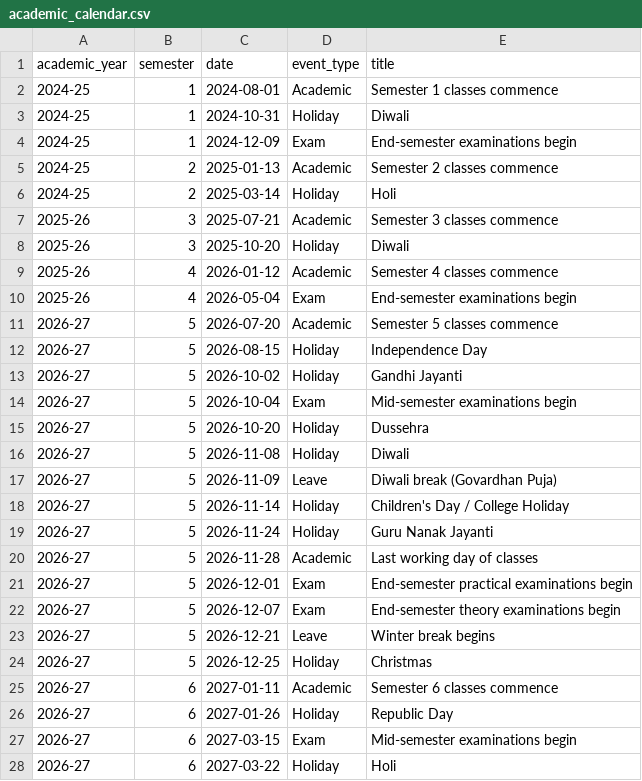
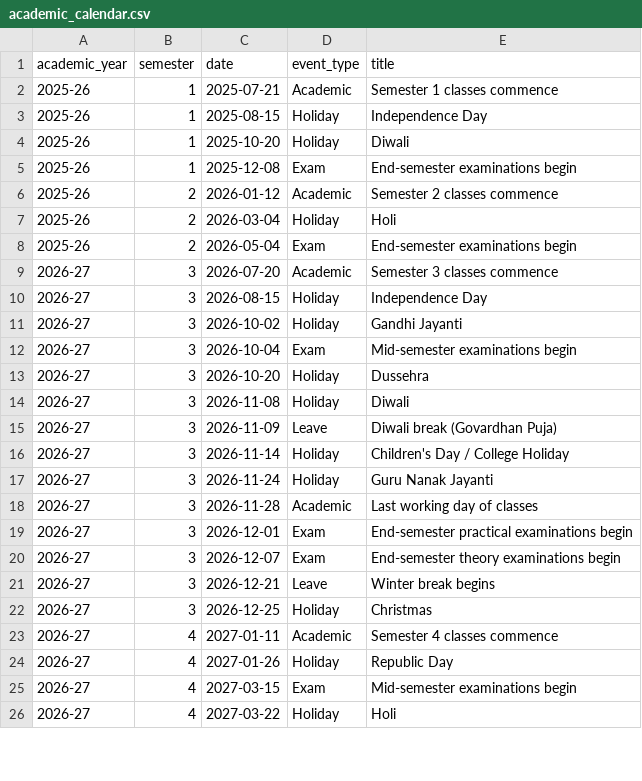
Before and after one commit to princi143/engineering-degree-os, a CSV file: data/academic_calendar.csv, drawn as a sheet; only a part is shown; the diff covers the shown part only.

```diff
--- a/data/academic_calendar.csv
+++ b/data/academic_calendar.csv
@@ -1,28 +1,26 @@
 academic_year,semester,date,event_type,title
-2024-25,1,2024-08-01,Academic,Semester 1 classes commence
-2024-25,1,2024-10-31,Holiday,Diwali
-2024-25,1,2024-12-09,Exam,End-semester examinations begin
-2024-25,2,2025-01-13,Academic,Semester 2 classes commence
-2024-25,2,2025-03-14,Holiday,Holi
-2025-26,3,2025-07-21,Academic,Semester 3 classes commence
-2025-26,3,2025-10-20,Holiday,Diwali
-2025-26,4,2026-01-12,Academic,Semester 4 classes commence
-2025-26,4,2026-05-04,Exam,End-semester examinations begin
-2026-27,5,2026-07-20,Academic,Semester 5 classes commence
-2026-27,5,2026-08-15,Holiday,Independence Day
-2026-27,5,2026-10-02,Holiday,Gandhi Jayanti
-2026-27,5,2026-10-04,Exam,Mid-semester examinations begin
-2026-27,5,2026-10-20,Holiday,Dussehra
-2026-27,5,2026-11-08,Holiday,Diwali
-2026-27,5,2026-11-09,Leave,Diwali break (Govardhan Puja)
-2026-27,5,2026-11-14,Holiday,Children's Day / College Holiday
-2026-27,5,2026-11-24,Holiday,Guru Nanak Jayanti
-2026-27,5,2026-11-28,Academic,Last working day of classes
-2026-27,5,2026-12-01,Exam,End-semester practical examinations begin
-2026-27,5,2026-12-07,Exam,End-semester theory examinations begin
-2026-27,5,2026-12-21,Leave,Winter break begins
-2026-27,5,2026-12-25,Holiday,Christmas
-2026-27,6,2027-01-11,Academic,Semester 6 classes commence
-2026-27,6,2027-01-26,Holiday,Republic Day
-2026-27,6,2027-03-15,Exam,Mid-semester examinations begin
-2026-27,6,2027-03-22,Holiday,Holi
+2025-26,1,2025-07-21,Academic,Semester 1 classes commence
+2025-26,1,2025-08-15,Holiday,Independence Day
+2025-26,1,2025-10-20,Holiday,Diwali
+2025-26,1,2025-12-08,Exam,End-semester examinations begin
+2025-26,2,2026-01-12,Academic,Semester 2 classes commence
+2025-26,2,2026-03-04,Holiday,Holi
+2025-26,2,2026-05-04,Exam,End-semester examinations begin
+2026-27,3,2026-07-20,Academic,Semester 3 classes commence
+2026-27,3,2026-08-15,Holiday,Independence Day
+2026-27,3,2026-10-02,Holiday,Gandhi Jayanti
+2026-27,3,2026-10-04,Exam,Mid-semester examinations begin
+2026-27,3,2026-10-20,Holiday,Dussehra
+2026-27,3,2026-11-08,Holiday,Diwali
+2026-27,3,2026-11-09,Leave,Diwali break (Govardhan Puja)
+2026-27,3,2026-11-14,Holiday,Children's Day / College Holiday
+2026-27,3,2026-11-24,Holiday,Guru Nanak Jayanti
+2026-27,3,2026-11-28,Academic,Last working day of classes
+2026-27,3,2026-12-01,Exam,End-semester practical examinations begin
+2026-27,3,2026-12-07,Exam,End-semester theory examinations begin
+2026-27,3,2026-12-21,Leave,Winter break begins
+2026-27,3,2026-12-25,Holiday,Christmas
+2026-27,4,2027-01-11,Academic,Semester 4 classes commence
+2026-27,4,2027-01-26,Holiday,Republic Day
+2026-27,4,2027-03-15,Exam,Mid-semester examinations begin
+2026-27,4,2027-03-22,Holiday,Holi
```
Also changed, not shown: 2 added rows and 7 edited cells elsewhere in this file, data/assessments.csv, data/courses.csv, 7 other files.
